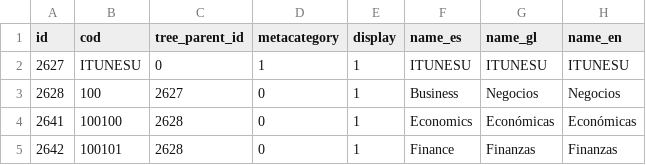
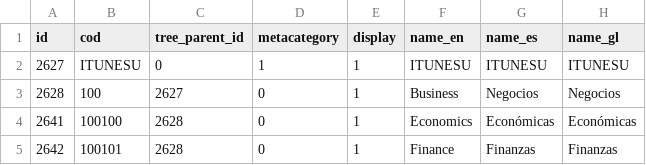
Before and after one commit to pumukit/PuMuKIT, a CSV file: src/Pumukit/PodcastBundle/Resources/data/tags/itunesu_i18n.csv, drawn as a sheet; only a part is shown.

```diff
--- a/src/Pumukit/PodcastBundle/Resources/data/tags/itunesu_i18n.csv
+++ b/src/Pumukit/PodcastBundle/Resources/data/tags/itunesu_i18n.csv
@@ -1,2 +1,2 @@
-id;cod;tree_parent_id;metacategory;display;name_es;name_gl;name_en
+id;cod;tree_parent_id;metacategory;display;name_en;name_es;name_gl
 2627;ITUNESU;0;1;1;ITUNESU;ITUNESU;ITUNESU
```
Also changed, not shown: 1 other file.
